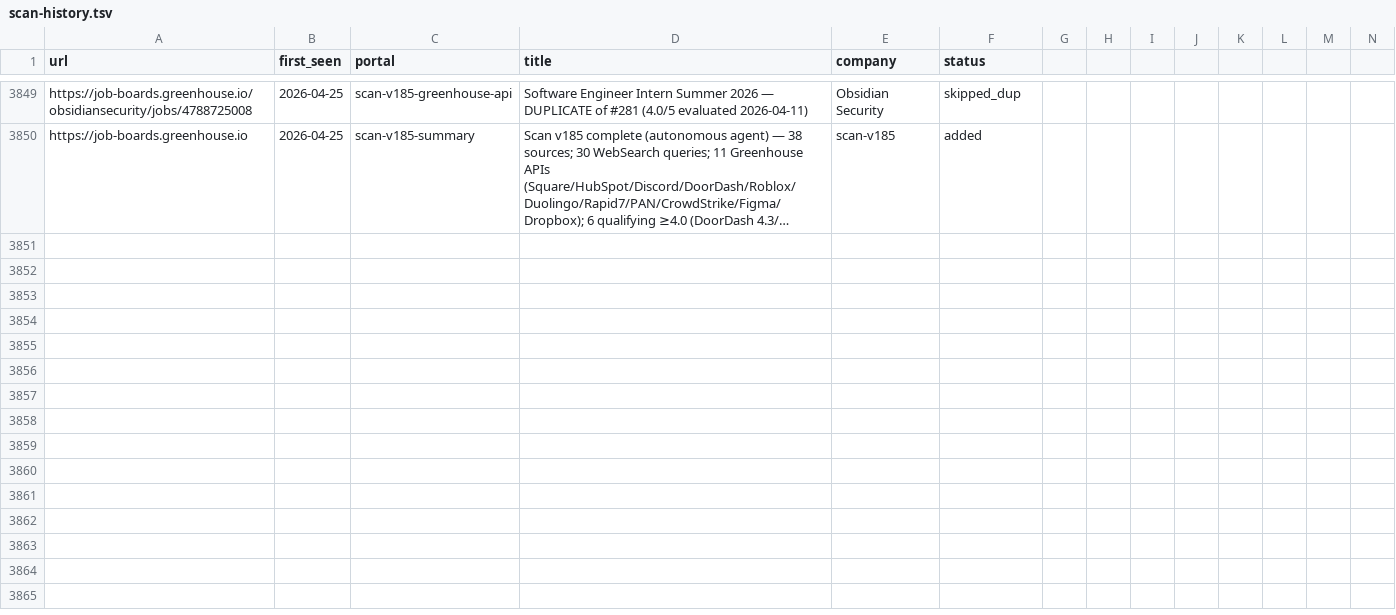
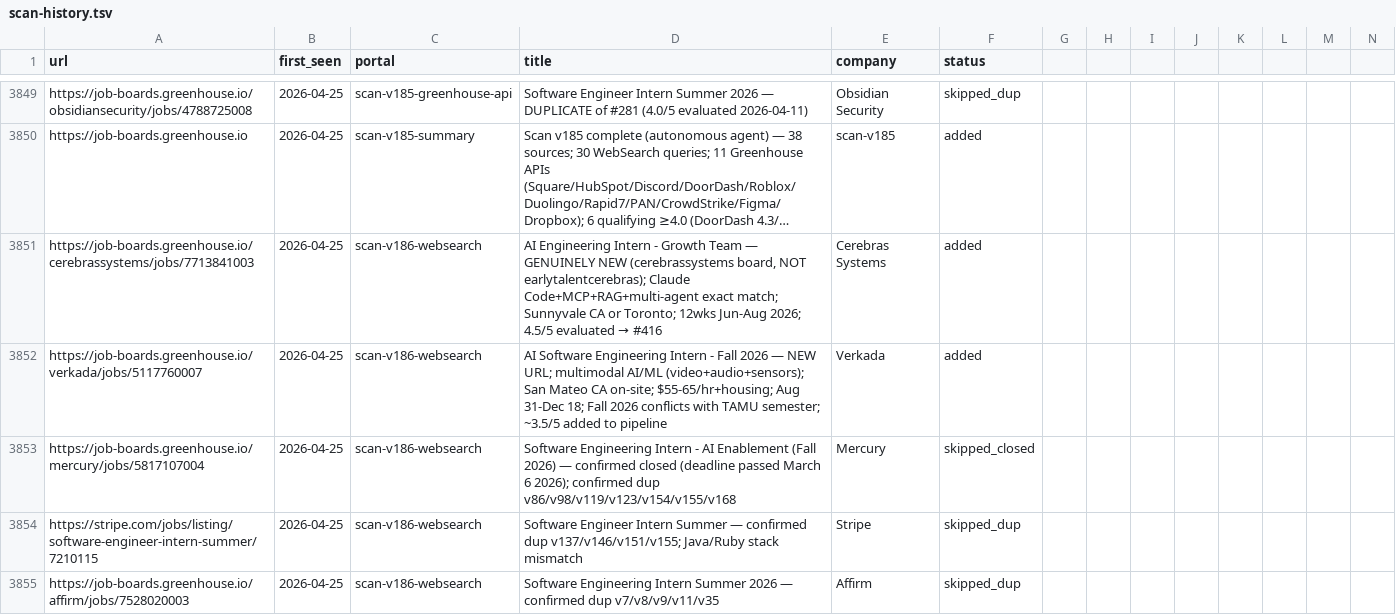
Before and after one commit to clmoon2/career-ops, a TSV file: data/scan-history.tsv, drawn as a sheet; only a part is shown, gaps mark what is left out; long unchanged cells end in …; rows hold the shown columns only; the diff covers the shown part only; the diff names each change by its address in the sheet, - before the commit and + after, or states it on an @@ line.

```diff
--- a/data/scan-history.tsv
+++ b/data/scan-history.tsv
+row 3851: https://job-boards.greenhouse.io/cerebrassystems/jobs/7713841003 | 2026-04-25 | scan-v186-websearch | AI Engineering Intern - Growth Team — GENUINELY NEW (cerebrassystems board, NOT earlytalentcerebras); Claude Code+MCP+RAG+multi-agent exact match; Sunnyvale CA or Toronto; 12wks Jun-Aug 2026; 4.5/5 evaluated → #416 | Cerebras Systems | added
+row 3852: https://job-boards.greenhouse.io/verkada/jobs/5117760007 | 2026-04-25 | scan-v186-websearch | AI Software Engineering Intern - Fall 2026 — NEW URL; multimodal AI/ML (video+audio+sensors); San Mateo CA on-site; $55-65/hr+housing; Aug 31-Dec 18; Fall 2026 conflicts with TAMU semester; ~3.5/5 added to pipeline | Verkada | added
+row 3853: https://job-boards.greenhouse.io/mercury/jobs/5817107004 | 2026-04-25 | scan-v186-websearch | Software Engineering Intern - AI Enablement (Fall 2026) — confirmed closed (deadline passed March 6 2026); confirmed dup v86/v98/v119/v123/v154/v155/v168 | Mercury | skipped_closed
+row 3854: https://stripe.com/jobs/listing/software-engineer-intern-summer/7210115 | 2026-04-25 | scan-v186-websearch | Software Engineer Intern Summer — confirmed dup v137/v146/v151/v155; Java/Ruby stack mismatch | Stripe | skipped_dup
+row 3855: https://job-boards.greenhouse.io/affirm/jobs/7528020003 | 2026-04-25 | scan-v186-websearch | Software Engineering Intern Summer 2026 — confirmed dup v7/v8/v9/v11/v35 | Affirm | skipped_dup
```
Also changed, not shown: 5 added rows elsewhere in this file, 3 other files.
